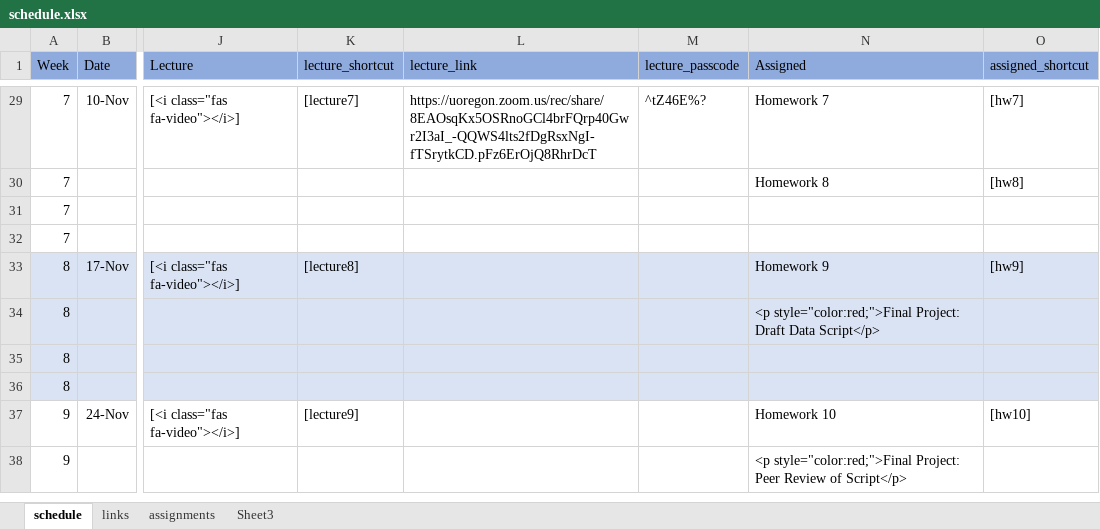
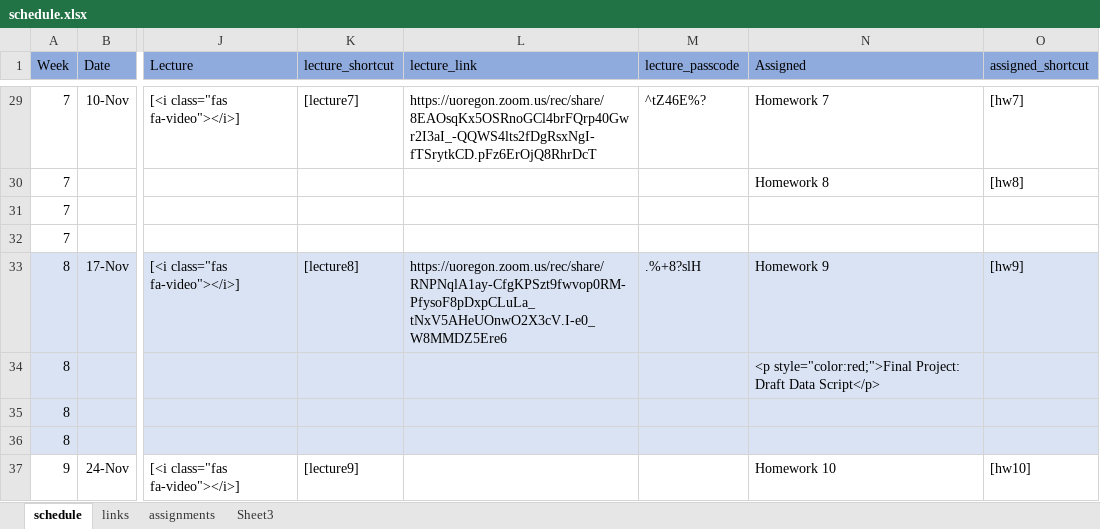
Before and after one commit to nikolaospapachristou/c1-intro-fall-2021, an Excel workbook: docs/nopublish/schedule.xlsx, sheet schedule, drawn as a sheet; only a part is shown, gaps mark what is left out; the shorter side is filled out with more unchanged rows; values as stored, in another font and other column widths than the file's, no borders; the diff names each change by its address in the sheet, - before the commit and + after, or states it on an @@ line.

```diff
--- a/docs/nopublish/schedule.xlsx (sheet schedule)
+++ b/docs/nopublish/schedule.xlsx (sheet schedule)
-L33 (lecture_link): (empty)
+L33 (lecture_link): https://uoregon.zoom.us/rec/share/RNPNqlA1ay-CfgKPSzt9fwvop0RM-PfysoF8pDxpCLuLa_tNxV5AHeUOnwO2X3cV.I-e0_W8MMDZ5Ere6
-M33 (lecture_passcode): (empty)
+M33 (lecture_passcode): .%+8?slH
```
Also changed, not shown: 5 other files.
